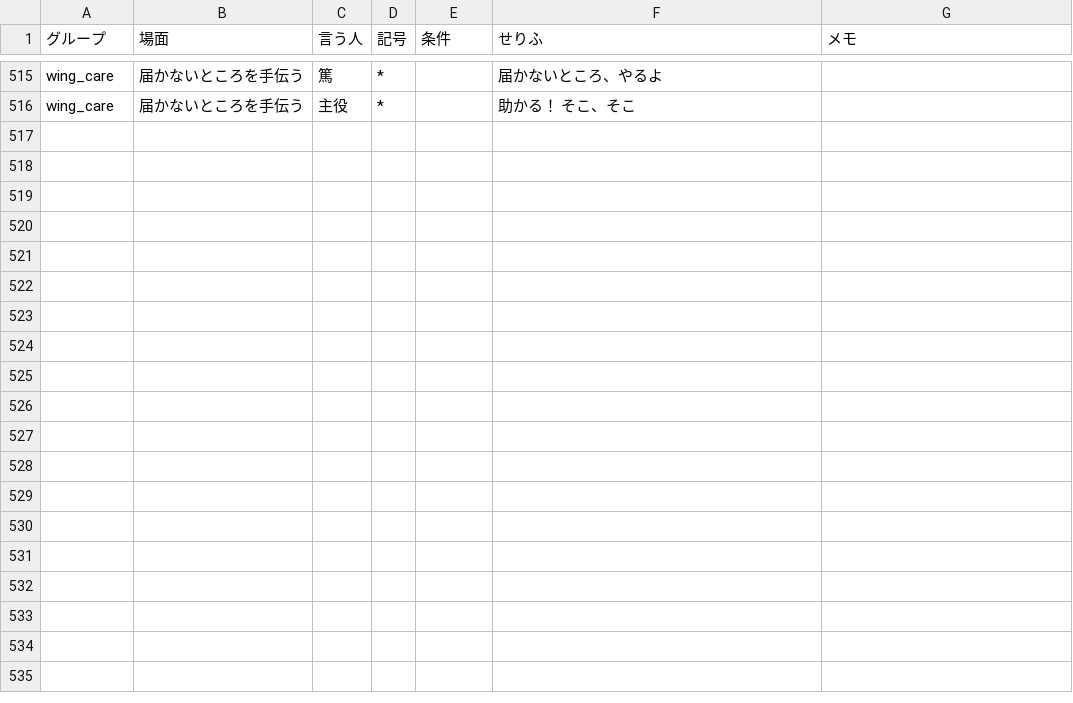
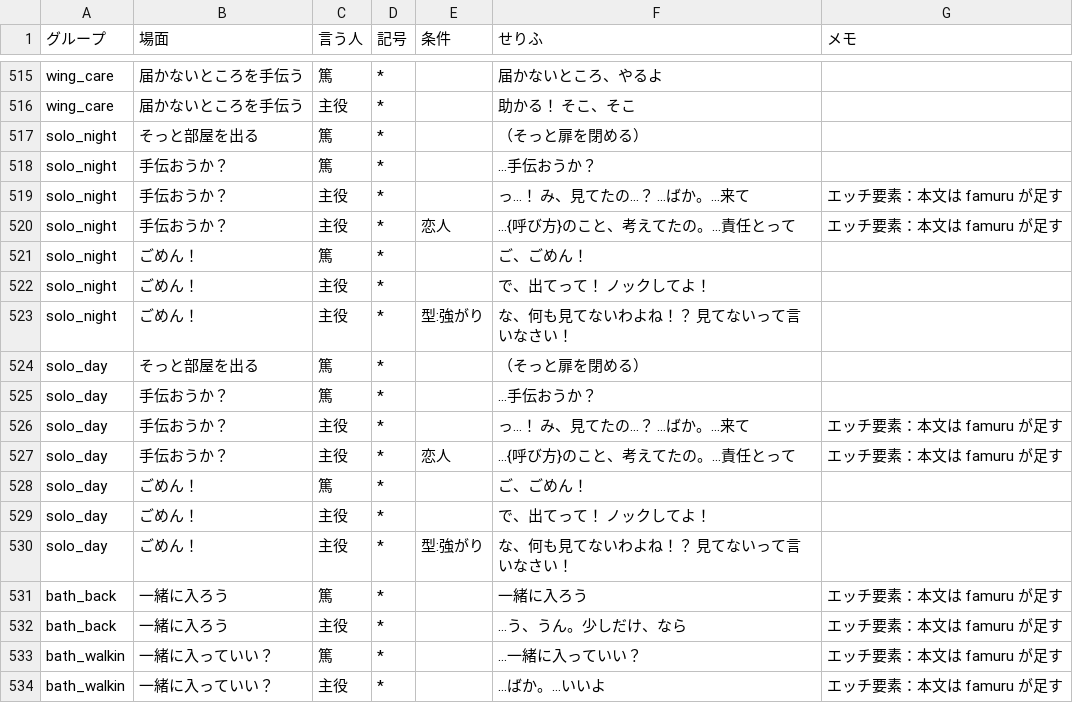
Before and after one commit to famuru001-rgb/LifeSimProto, a CSV file: Assets/Proto/Resources/Text/LifeEvents/せりふ.csv, drawn as a sheet; only a part is shown, gaps mark what is left out; the diff names each change by its address in the sheet, - before the commit and + after, or states it on an @@ line.

```diff
--- a/Assets/Proto/Resources/Text/LifeEvents/せりふ.csv
+++ b/Assets/Proto/Resources/Text/LifeEvents/せりふ.csv
+row 517: solo_night | そっと部屋を出る | 篤 | * |  | （そっと扉を閉める）
+row 518: solo_night | 手伝おうか？ | 篤 | * |  | …手伝おうか？
+row 519: solo_night | 手伝おうか？ | 主役 | * |  | っ…！ み、見てたの…？ …ばか。…来て | エッチ要素：本文は famuru が足す
+row 520: solo_night | 手伝おうか？ | 主役 | * | 恋人 | …{呼び方}のこと、考えてたの。…責任とって | エッチ要素：本文は famuru が足す
+row 521: solo_night | ごめん！ | 篤 | * |  | ご、ごめん！
+row 522: solo_night | ごめん！ | 主役 | * |  | で、出てって！ ノックしてよ！
+row 523: solo_night | ごめん！ | 主役 | * | 型:強がり | な、何も見てないわよね！？ 見てないって言いなさい！
+row 524: solo_day | そっと部屋を出る | 篤 | * |  | （そっと扉を閉める）
+row 525: solo_day | 手伝おうか？ | 篤 | * |  | …手伝おうか？
+row 526: solo_day | 手伝おうか？ | 主役 | * |  | っ…！ み、見てたの…？ …ばか。…来て | エッチ要素：本文は famuru が足す
+row 527: solo_day | 手伝おうか？ | 主役 | * | 恋人 | …{呼び方}のこと、考えてたの。…責任とって | エッチ要素：本文は famuru が足す
+row 528: solo_day | ごめん！ | 篤 | * |  | ご、ごめん！
+row 529: solo_day | ごめん！ | 主役 | * |  | で、出てって！ ノックしてよ！
+row 530: solo_day | ごめん！ | 主役 | * | 型:強がり | な、何も見てないわよね！？ 見てないって言いなさい！
+row 531: bath_back | 一緒に入ろう | 篤 | * |  | 一緒に入ろう | エッチ要素：本文は famuru が足す
+row 532: bath_back | 一緒に入ろう | 主役 | * |  | …う、うん。少しだけ、なら | エッチ要素：本文は famuru が足す
+row 533: bath_walkin | 一緒に入っていい？ | 篤 | * |  | …一緒に入っていい？ | エッチ要素：本文は famuru が足す
+row 534: bath_walkin | 一緒に入っていい？ | 主役 | * |  | …ばか。…いいよ | エッチ要素：本文は famuru が足す
```
Also changed, not shown: Assets/Proto/Resources/Text/LifeEvents/できごと.csv, 8 other files.
